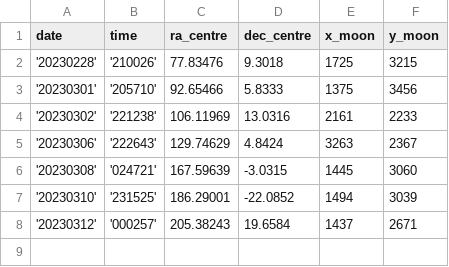
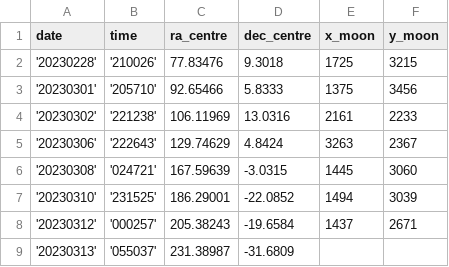
Before and after one commit to DeepSkyWonder/dsw-notebooks, a CSV file: moon-orbit_determination/observations.csv, drawn as a sheet.

Commit message:
update moon orbit dataset

```diff
--- a/moon-orbit_determination/observations.csv
+++ b/moon-orbit_determination/observations.csv
@@ -7,2 +7,3 @@ date,time,ra_centre,dec_centre,x_moon,y_moon
 '20230310','231525',186.29001,-22.0852,1494,3039
-'20230312','000257',205.38243,19.6584,1437,2671
+'20230312','000257',205.38243,-19.6584,1437,2671
+'20230313','055037',231.38987,-31.6809,
```
Also changed, not shown: 1 other file.
